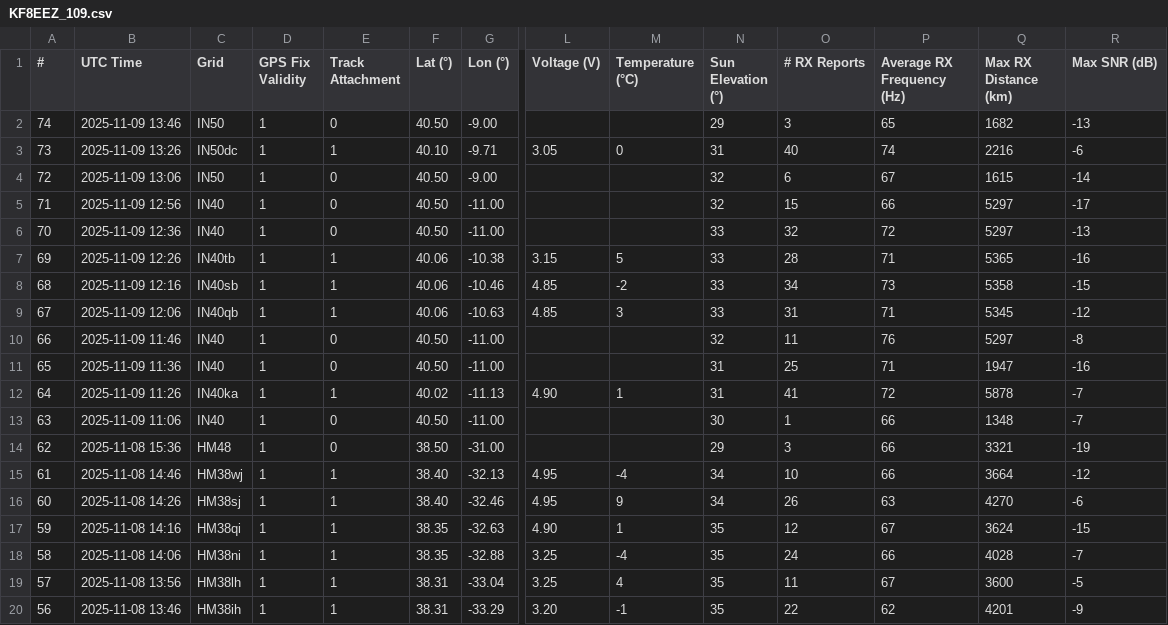
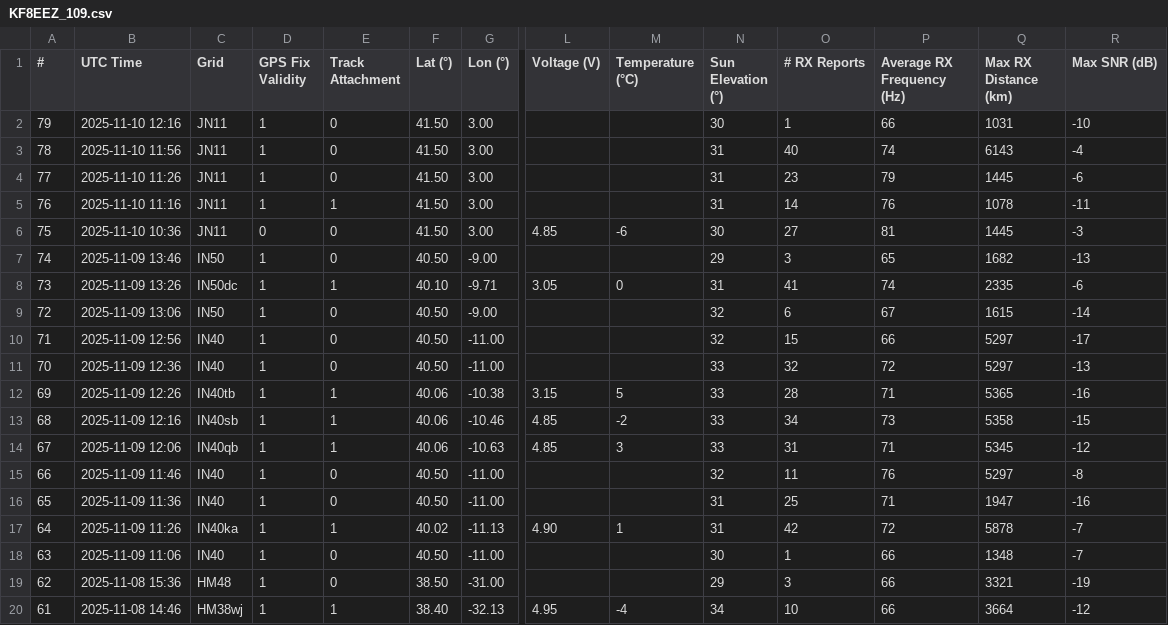
Before and after one commit to anielsen001/high-altitude-balloon, a CSV file: _sources/launches/smore-002/tracking/spots/KF8EEZ_109.csv, drawn as a sheet; only a part is shown, gaps mark what is left out; the shorter side is filled out with more unchanged rows; addresses are those after the commit; rows hold the shown columns only; the diff names each change by its address in the sheet, - before the commit and + after, or states it on an @@ line.

```diff
--- a/_sources/launches/smore-002/tracking/spots/KF8EEZ_109.csv
+++ b/_sources/launches/smore-002/tracking/spots/KF8EEZ_109.csv
+row 2: 79 | 2025-11-10 12:16 | JN11 | 1 | 0 | 41.50 | 3.00 |  |  | 30 | 1 | 66 | 1031 | -10
+row 3: 78 | 2025-11-10 11:56 | JN11 | 1 | 0 | 41.50 | 3.00 |  |  | 31 | 40 | 74 | 6143 | -4
+row 4: 77 | 2025-11-10 11:26 | JN11 | 1 | 0 | 41.50 | 3.00 |  |  | 31 | 23 | 79 | 1445 | -6
+row 5: 76 | 2025-11-10 11:16 | JN11 | 1 | 1 | 41.50 | 3.00 |  |  | 31 | 14 | 76 | 1078 | -11
+row 6: 75 | 2025-11-10 10:36 | JN11 | 0 | 0 | 41.50 | 3.00 | 4.85 | -6 | 30 | 27 | 81 | 1445 | -3
-O8 (# RX Reports): 40
+O8 (# RX Reports): 41
-Q8 (Max RX Distance (km)): 2216
+Q8 (Max RX Distance (km)): 2335
-O17 (# RX Reports): 41
+O17 (# RX Reports): 42
```
Also changed, not shown: 1 other file.
